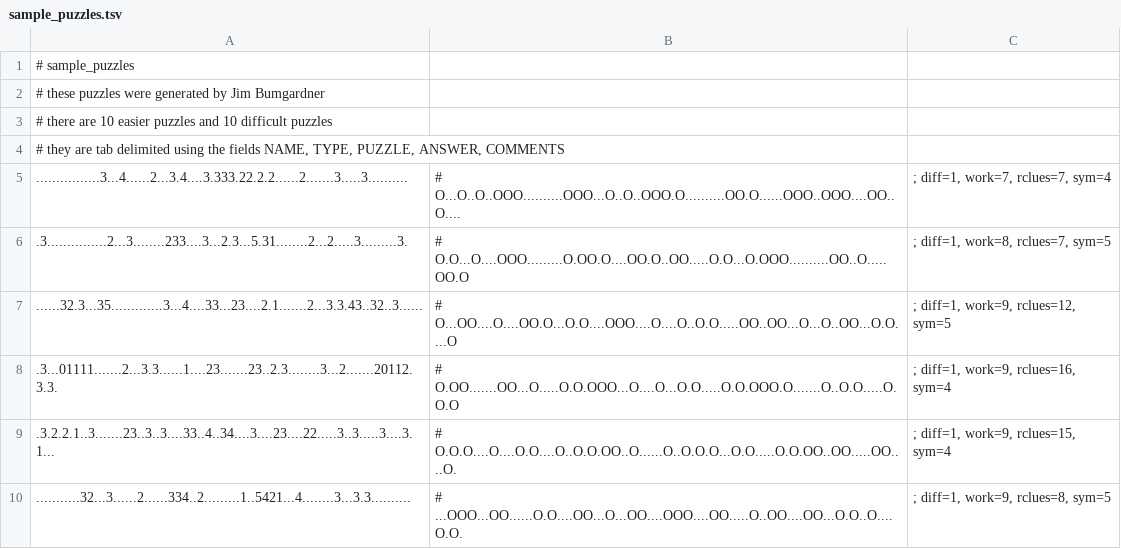
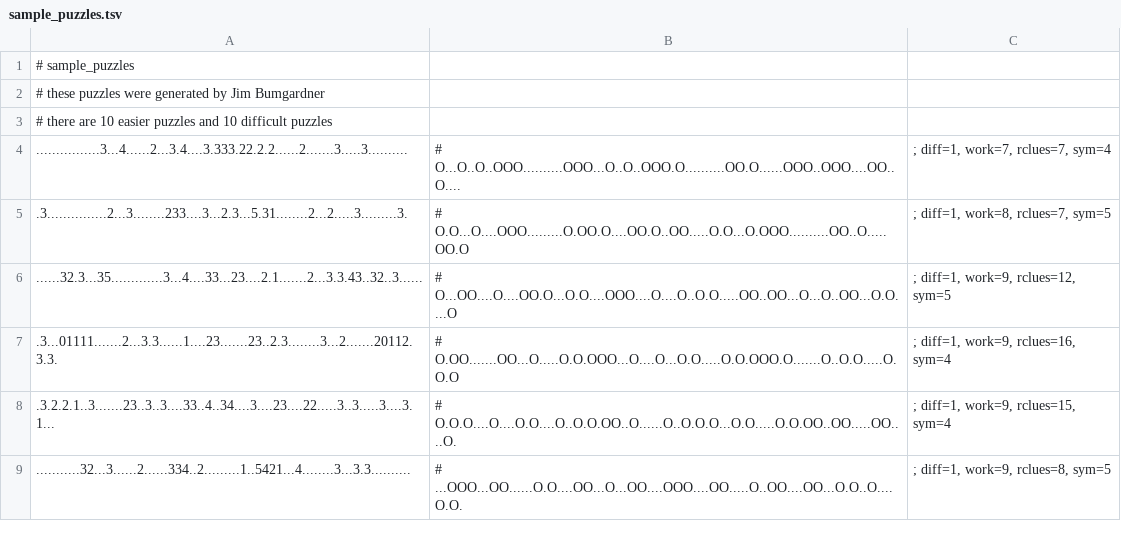
Before and after one commit to jbum/limesudoku, a TSV file: testsuites/sample_puzzles.tsv, drawn as a sheet; only a part is shown; the diff names each change by its address in the sheet, - before the commit and + after, or states it on an @@ line.

Commit message:
Corrected comments.

```diff
--- a/testsuites/sample_puzzles.tsv
+++ b/testsuites/sample_puzzles.tsv
-row 4: # they are tab delimited using the fields NAME, TYPE, PUZZLE, ANSWER, COMMENTS
```
